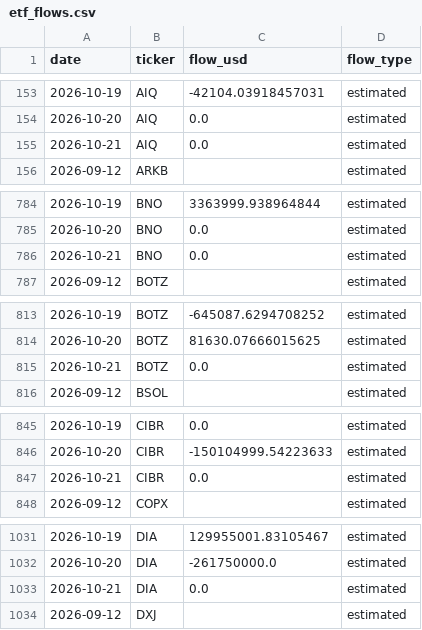
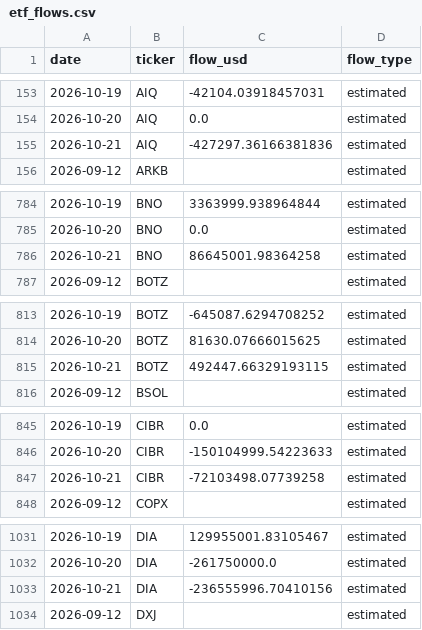
Before and after one commit to leyscry/etf-flows-data, a CSV file: data/etf_flows.csv, drawn as a sheet; only a part is shown, gaps mark what is left out; the diff covers the shown part only.

```diff
--- a/data/etf_flows.csv
+++ b/data/etf_flows.csv
@@ -154,3 +154,3 @@ date,ticker,flow_usd,flow_type
 2026-10-20,AIQ,0.0,estimated
-2026-10-21,AIQ,0.0,estimated
+2026-10-21,AIQ,-427297.36166381836,estimated
 2026-09-12,ARKB,,estimated
@@ -785,3 +785,3 @@ date,ticker,flow_usd,flow_type
 2026-10-20,BNO,0.0,estimated
-2026-10-21,BNO,0.0,estimated
+2026-10-21,BNO,86645001.98364258,estimated
 2026-09-12,BOTZ,,estimated
@@ -814,3 +814,3 @@ date,ticker,flow_usd,flow_type
 2026-10-20,BOTZ,81630.07666015625,estimated
-2026-10-21,BOTZ,0.0,estimated
+2026-10-21,BOTZ,492447.66329193115,estimated
 2026-09-12,BSOL,,estimated
@@ -846,3 +846,3 @@ date,ticker,flow_usd,flow_type
 2026-10-20,CIBR,-150104999.54223633,estimated
-2026-10-21,CIBR,0.0,estimated
+2026-10-21,CIBR,-72103498.07739258,estimated
 2026-09-12,COPX,,estimated
@@ -1032,3 +1032,3 @@ date,ticker,flow_usd,flow_type
 2026-10-20,DIA,-261750000.0,estimated
-2026-10-21,DIA,0.0,estimated
+2026-10-21,DIA,-236555996.70410156,estimated
 2026-09-12,DXJ,,estimated
```
Also changed, not shown: 57 edited cells elsewhere in this file, data/etf_aum.csv, data/etf_shares.csv.
